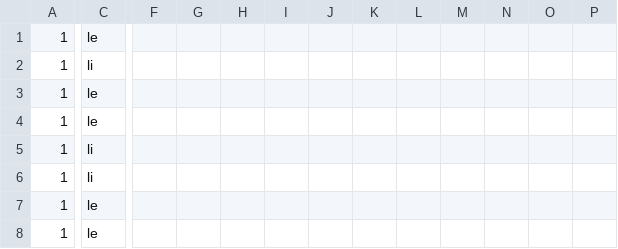
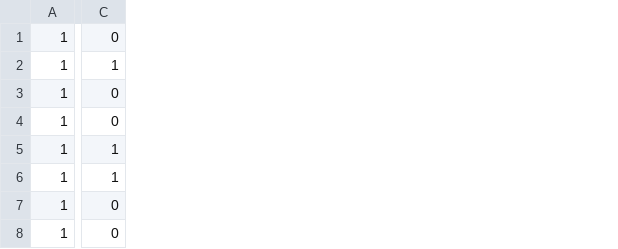
Before and after one commit to mupi/readinweb, a CSV file: impl/src/main/resources/riw_estrategias.csv, drawn as a sheet; only a part is shown, gaps mark what is left out; removed rows and columns are numbered as before the commit, all else as after; the diff covers the shown part only; the diff names each change by its address in the sheet, - before the commit and + after, or states it on an @@ line.

Commit message:
refactoring: update preload method and resources

```diff
--- a/impl/src/main/resources/riw_estrategias.csv
+++ b/impl/src/main/resources/riw_estrategias.csv
-column C, rows 1-8: le | li | le | le | li | li | le | le
+column C, rows 1-8: 0 | 1 | 0 | 0 | 1 | 1 | 0 | 0
-column F, empty
-column G, empty
-column H, empty
-column I, empty
-column J, empty
-column K, empty
-column L, empty
-column M, empty
-column N, empty
-column O, empty
-column P, empty
```
Also changed, not shown: 36 removed columns and 2 edited cells elsewhere in this file, impl/src/main/resources/riw_glossario.csv, impl/src/main/resources/riw_modulos.csv, 3 other files.
